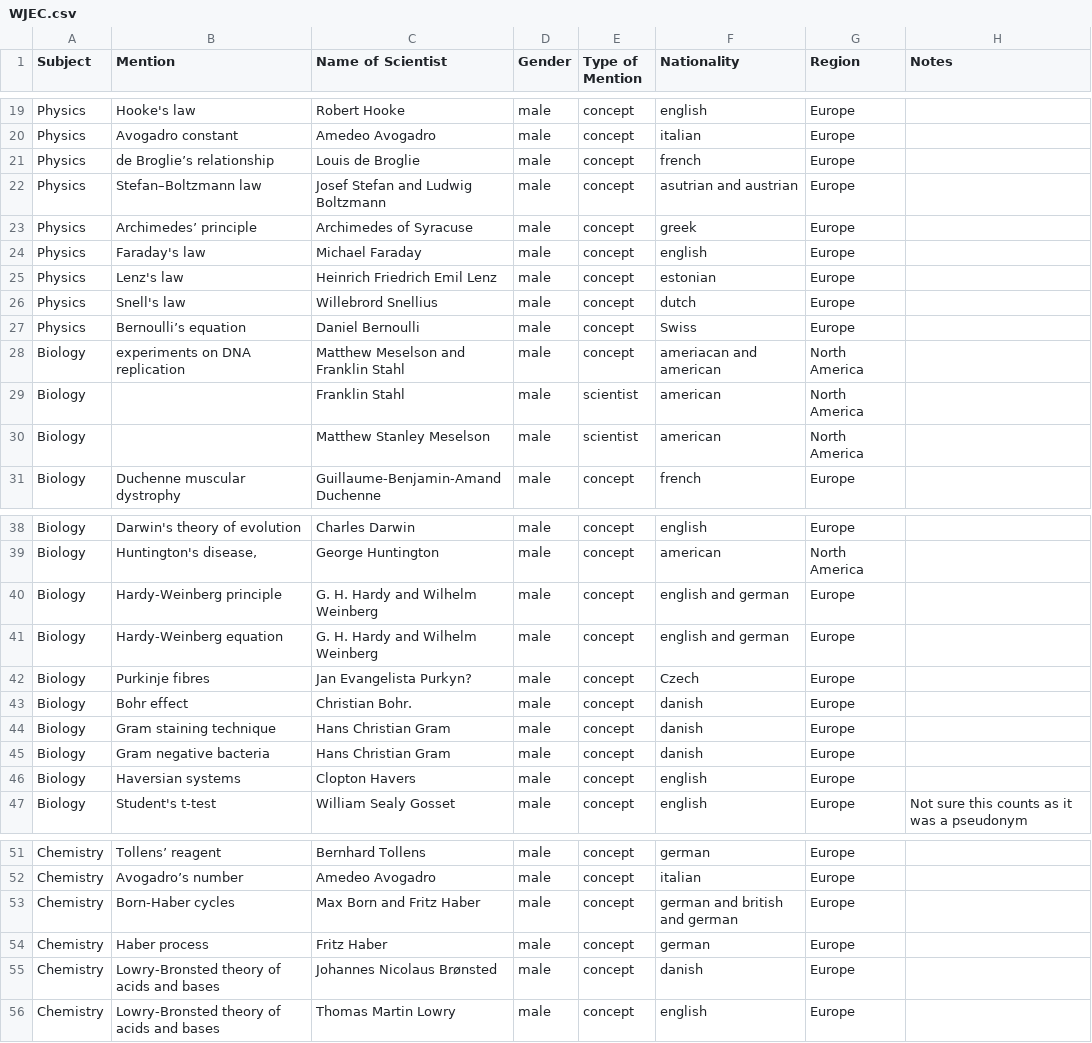
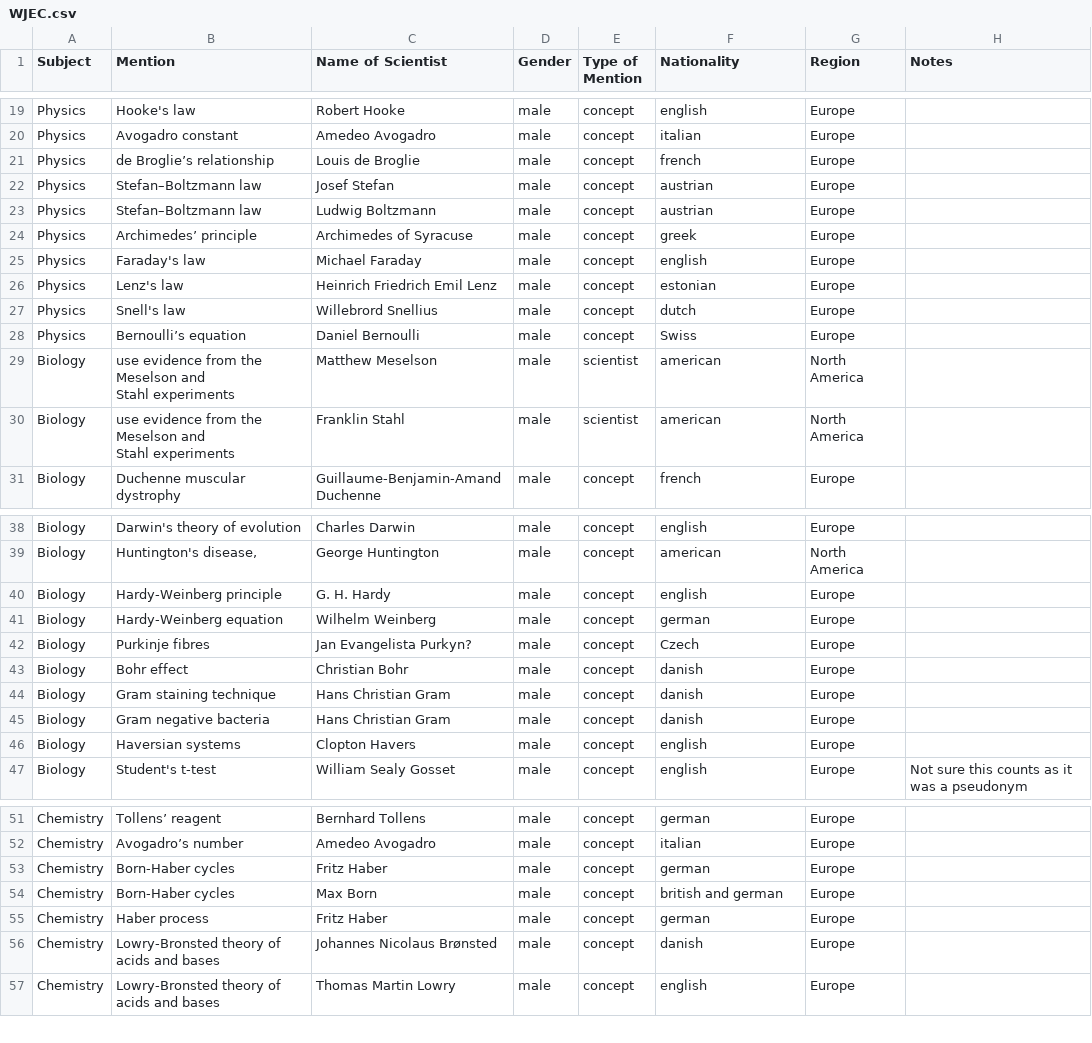
Before and after one commit to cookehmh/IncludeHerUK, a CSV file: A_Level/WJEC.csv, drawn as a sheet; only a part is shown, gaps mark what is left out.

```diff
--- a/A_Level/WJEC.csv
+++ b/A_Level/WJEC.csv
@@ -21,3 +21,4 @@ Physics,Avogadro constant ,Amedeo Avogadro,male,concept,italian,Europe,,
 Physics,de Broglie’s relationship,Louis de Broglie,male,concept,french,Europe,,
-Physics,Stefan–Boltzmann law,Josef Stefan and Ludwig Boltzmann,male,concept,asutrian and austrian,Europe,,
+Physics,Stefan–Boltzmann law,Josef Stefan,male,concept,austrian,Europe,,
+Physics,Stefan–Boltzmann law,Ludwig Boltzmann,male,concept,austrian,Europe,,
 Physics,Archimedes’ principle,Archimedes of Syracuse,male,concept,greek,Europe,,
@@ -27,5 +28,6 @@ Physics,Snell's law,Willebrord Snellius,male,concept,dutch,Europe,,
 Physics, Bernoulli’s equation,Daniel Bernoulli,male,concept,Swiss,Europe,,
-Biology,experiments on DNA replication,Matthew Meselson and Franklin Stahl,male,concept,ameriacan and american,North America,,
-Biology,,Franklin Stahl,male,scientist,american,North America,,
-Biology,,Matthew Stanley Meselson,male,scientist,american,North America,,
+Biology,"use evidence from the Meselson and
+Stahl experiments",Matthew Meselson,male,scientist,american,North America,,
+Biology,"use evidence from the Meselson and
+Stahl experiments",Franklin Stahl,male,scientist,american,North America,,
 Biology,Duchenne muscular dystrophy,Guillaume-Benjamin-Amand Duchenne,male,concept,french,Europe,,
@@ -39,6 +41,6 @@ Biology,Darwin's theory of evolution ,Charles Darwin,male,concept,english,Europe
 Biology,"Huntington's disease,",George Huntington,male,concept,american,North America,,
-Biology, Hardy-Weinberg principle,G. H. Hardy and Wilhelm Weinberg,male,concept,english and german,Europe,,
-Biology,Hardy-Weinberg equation,G. H. Hardy and Wilhelm Weinberg,male,concept,english and german,Europe,,
+Biology, Hardy-Weinberg principle,G. H. Hardy,male,concept,english,Europe,,
+Biology,Hardy-Weinberg equation,Wilhelm Weinberg,male,concept,german,Europe,,
 Biology,Purkinje fibres,Jan Evangelista Purkyn?,male,concept,Czech,Europe,,
-Biology,Bohr effect,Christian Bohr.,male,concept,danish,Europe,,
+Biology,Bohr effect,Christian Bohr,male,concept,danish,Europe,,
 Biology,Gram staining technique,Hans Christian Gram,male,concept,danish,Europe,,
@@ -52,3 +54,4 @@ Chemistry,Tollens’ reagent,Bernhard Tollens,male,concept,german,Europe,,
 Chemistry,Avogadro’s number ,Amedeo Avogadro,male,concept,italian,Europe,,
-Chemistry,Born-Haber cycles,Max Born and Fritz Haber,male,concept,german and british and german,Europe,,
+Chemistry,Born-Haber cycles,Fritz Haber,male,concept,german,Europe,,
+Chemistry,Born-Haber cycles,Max Born,male,concept,british and german,Europe,,
 Chemistry,Haber process,Fritz Haber ,male,concept,german,Europe,,
```
Also changed, not shown: A_Level/AQA.csv, A_Level/CCEA.csv, 37 other files.
